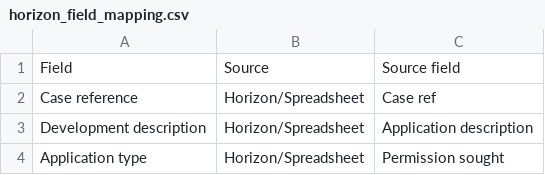
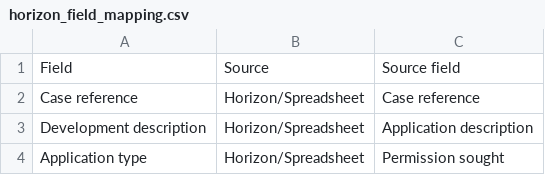
Before and after one commit to Planning-Inspectorate/odw-synapse-workspace, a CSV file: S62aMigration/outputs/horizon_field_mapping.csv, drawn as a sheet; only a part is shown.

Commit message:
change case Ref -> case Reference

```diff
--- a/S62aMigration/outputs/horizon_field_mapping.csv
+++ b/S62aMigration/outputs/horizon_field_mapping.csv
@@ -1,3 +1,3 @@
 Field,Source,Source field
-Case reference,Horizon/Spreadsheet,Case ref
+Case reference,Horizon/Spreadsheet,Case reference
 Development description,Horizon/Spreadsheet,Application description
```
